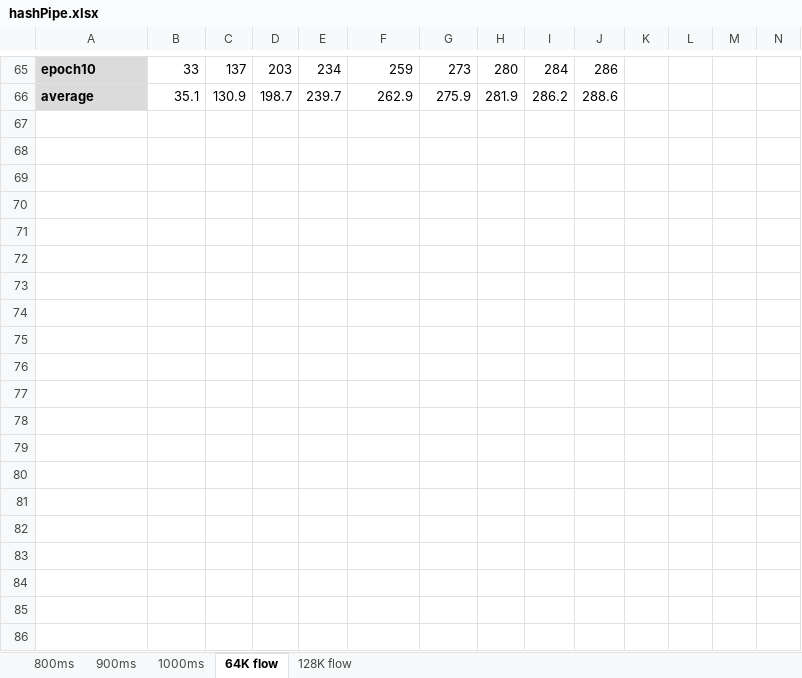
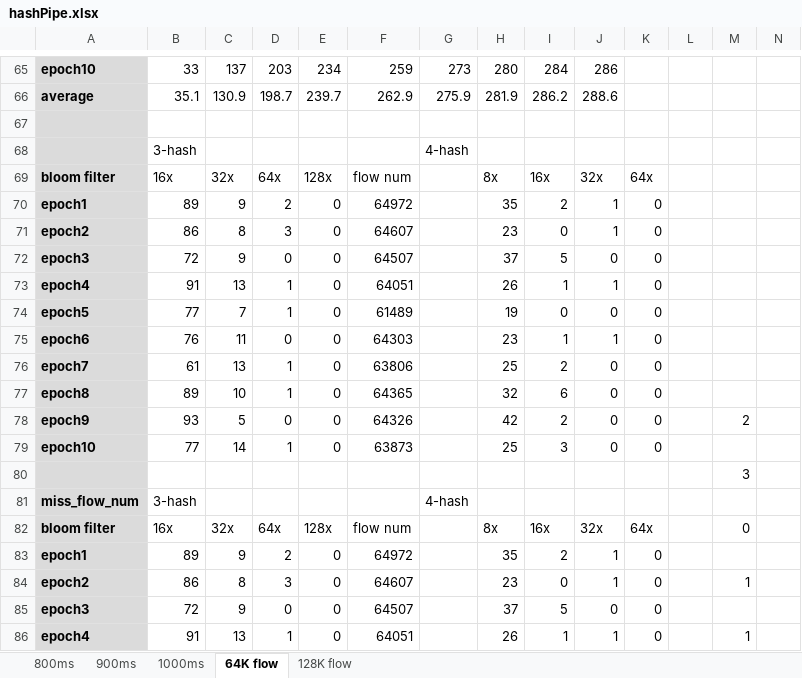
Before and after one commit to JunnanLi/hashPipe2CountBraids, an Excel workbook: hashPipe.xlsx, sheet 64K flow, drawn as a sheet; only a part is shown, gaps mark what is left out; values as stored, in another font and other column widths than the file's, no borders; rows hold the shown columns only; the diff covers the shown part only; the diff names each change by its address in the sheet, - before the commit and + after, or states it on an @@ line.

```diff
--- a/hashPipe.xlsx (sheet 64K flow)
+++ b/hashPipe.xlsx (sheet 64K flow)
+row 67: (empty)
+row 68:  | 3-hash |  |  |  |  | 4-hash
+row 69: bloom filter | 16x | 32x | 64x | 128x | flow num |  | 8x | 16x | 32x | 64x
+row 70: epoch1 | 89 | 9 | 2 | 0 | 64972 |  | 35 | 2 | 1 | 0
+row 71: epoch2 | 86 | 8 | 3 | 0 | 64607 |  | 23 | 0 | 1 | 0
+row 72: epoch3 | 72 | 9 | 0 | 0 | 64507 |  | 37 | 5 | 0 | 0
+row 73: epoch4 | 91 | 13 | 1 | 0 | 64051 |  | 26 | 1 | 1 | 0
+row 74: epoch5 | 77 | 7 | 1 | 0 | 61489 |  | 19 | 0 | 0 | 0
+row 75: epoch6 | 76 | 11 | 0 | 0 | 64303 |  | 23 | 1 | 1 | 0
+row 76: epoch7 | 61 | 13 | 1 | 0 | 63806 |  | 25 | 2 | 0 | 0
+row 77: epoch8 | 89 | 10 | 1 | 0 | 64365 |  | 32 | 6 | 0 | 0
+row 78: epoch9 | 93 | 5 | 0 | 0 | 64326 |  | 42 | 2 | 0 | 0 |  | 2
+row 79: epoch10 | 77 | 14 | 1 | 0 | 63873 |  | 25 | 3 | 0 | 0
+row 80:  |  |  |  |  |  |  |  |  |  |  |  | 3
+row 81: miss_flow_num | 3-hash |  |  |  |  | 4-hash
+row 82: bloom filter | 16x | 32x | 64x | 128x | flow num |  | 8x | 16x | 32x | 64x |  | 0
+row 83: epoch1 | 89 | 9 | 2 | 0 | 64972 |  | 35 | 2 | 1 | 0
+row 84: epoch2 | 86 | 8 | 3 | 0 | 64607 |  | 23 | 0 | 1 | 0 |  | 1
+row 85: epoch3 | 72 | 9 | 0 | 0 | 64507 |  | 37 | 5 | 0 | 0
+row 86: epoch4 | 91 | 13 | 1 | 0 | 64051 |  | 26 | 1 | 1 | 0 |  | 1
```
Also changed, not shown: 10 added rows elsewhere in this sheet, sheet 128K flow, formulas that keep their value.
